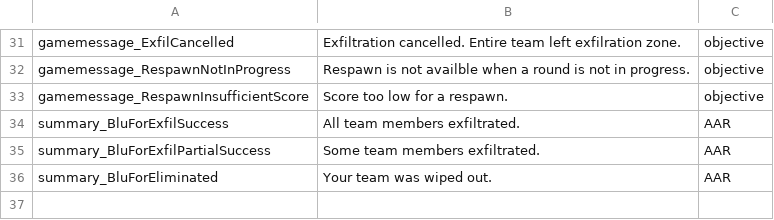
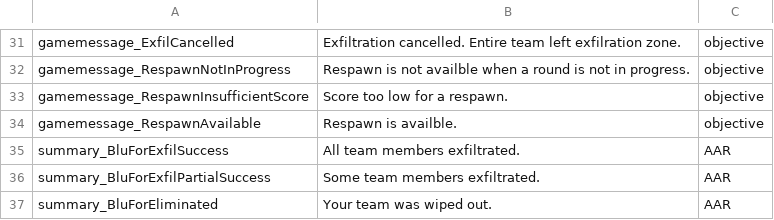
Before and after one commit to JakBaranowski/ground-branch-game-modes, a CSV file: GroundBranch/Content/Localization/GroundBranch/en/BreakOut.csv, drawn as a sheet; only a part is shown, gaps mark what is left out; the diff names each change by its address in the sheet, - before the commit and + after, or states it on an @@ line.

```diff
--- a/GroundBranch/Content/Localization/GroundBranch/en/BreakOut.csv
+++ b/GroundBranch/Content/Localization/GroundBranch/en/BreakOut.csv
+row 34: gamemessage_RespawnAvailable | Respawn is availble. | objective
```
Also changed, not shown: GroundBranch/Content/Localization/GroundBranch/en/BreakThrough.csv, 11 other files.
